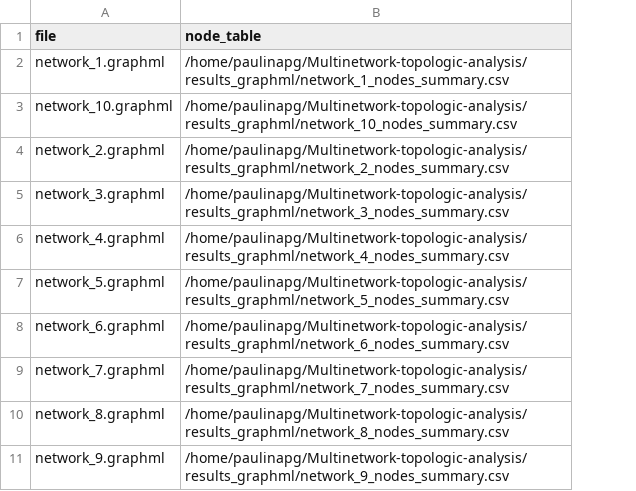
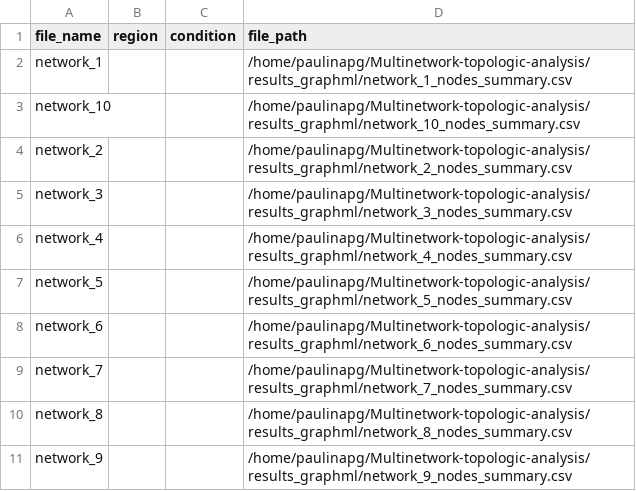
Before and after one commit to paulinapglz99/Multinetwork-topologic-analysis, a CSV file: results_graphml/networks_nodes_index.csv, drawn as a sheet; removed rows and columns are numbered as before the commit, all else as after; the diff names each change by its address in the sheet, - before the commit and + after, or states it on an @@ line.

```diff
--- a/results_graphml/networks_nodes_index.csv
+++ b/results_graphml/networks_nodes_index.csv
-column A (file), rows 2-11: network_1.graphml | network_10.graphml | network_2.graphml | network_3.graphml | network_4.graphml | network_5.graphml | network_6.graphml | network_7.graphml | network_8.graphml | network_9.graphml
+column A (file_name), rows 2-11: network_1 | network_10 | network_2 | network_3 | network_4 | network_5 | network_6 | network_7 | network_8 | network_9
+column B (region), empty
+column C (condition), empty
-D1: node_table
+D1: file_path
```
Also changed, not shown: 9 other files.
